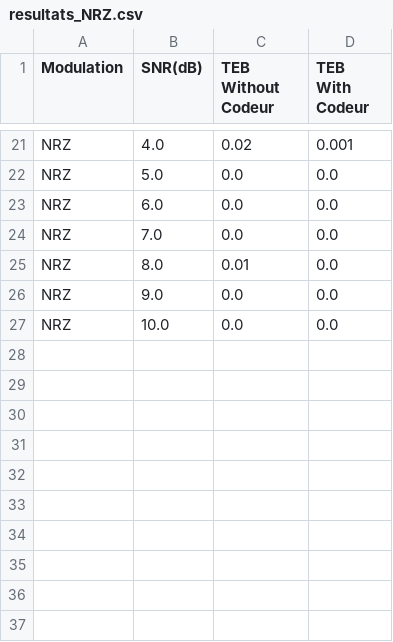
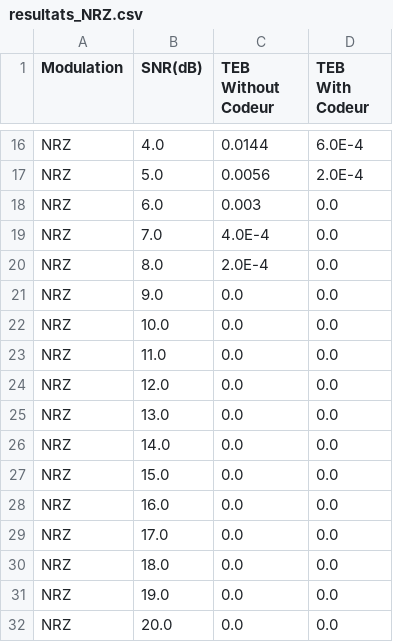
Before and after one commit to N367B/sit213, a CSV file: resultats/resultats_NRZ.csv, drawn as a sheet; only a part is shown, gaps mark what is left out; addresses are those after the commit; the diff covers the shown part only; the diff names each change by its address in the sheet, - before the commit and + after, or states it on an @@ line.

```diff
--- a/resultats/resultats_NRZ.csv
+++ b/resultats/resultats_NRZ.csv
-C16 (TEB Without Codeur): 0.02
+C16 (TEB Without Codeur): 0.0144
-D16 (TEB With Codeur): 0.001
+D16 (TEB With Codeur): 6.0E-4
-C17 (TEB Without Codeur): 0.0
+C17 (TEB Without Codeur): 0.0056
-D17 (TEB With Codeur): 0.0
+D17 (TEB With Codeur): 2.0E-4
-C18 (TEB Without Codeur): 0.0
+C18 (TEB Without Codeur): 0.003
-C19 (TEB Without Codeur): 0.0
+C19 (TEB Without Codeur): 4.0E-4
-C20 (TEB Without Codeur): 0.01
+C20 (TEB Without Codeur): 2.0E-4
+row 23: NRZ | 11.0 | 0.0 | 0.0
+row 24: NRZ | 12.0 | 0.0 | 0.0
+row 25: NRZ | 13.0 | 0.0 | 0.0
+row 26: NRZ | 14.0 | 0.0 | 0.0
+row 27: NRZ | 15.0 | 0.0 | 0.0
+row 28: NRZ | 16.0 | 0.0 | 0.0
+row 29: NRZ | 17.0 | 0.0 | 0.0
+row 30: NRZ | 18.0 | 0.0 | 0.0
+row 31: NRZ | 19.0 | 0.0 | 0.0
+row 32: NRZ | 20.0 | 0.0 | 0.0
```
Also changed, not shown: 5 removed rows and 26 edited cells elsewhere in this file, resultats/resultats_NRZT.csv, resultats/resultats_RZ.csv, 4 other files.
